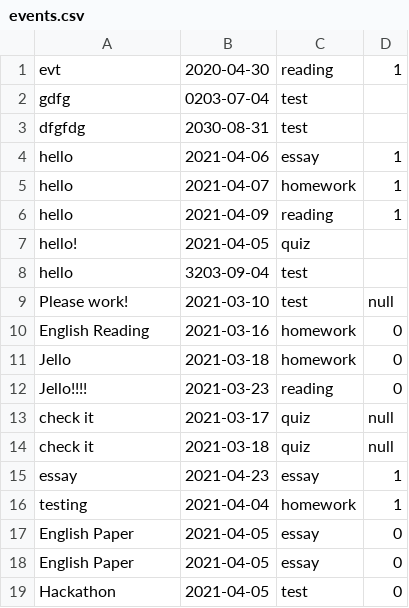
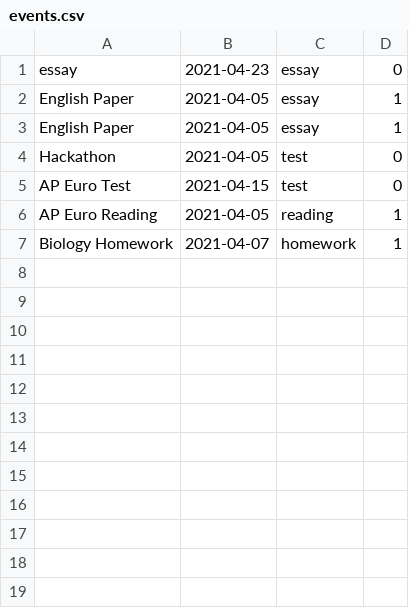
Before and after one commit to html1101/StudentFit, a CSV file: events.csv, drawn as a sheet.

```diff
--- a/events.csv
+++ b/events.csv
@@ -1,19 +1,7 @@
-evt, 2020-04-30, reading, 1
-gdfg, 0203-07-04, test
-dfgfdg, 2030-08-31, test
-hello, 2021-04-06, essay, 1
-hello, 2021-04-07, homework, 1
-hello, 2021-04-09, reading, 1
-hello!, 2021-04-05, quiz
-hello, 3203-09-04, test
-Please work!, 2021-03-10, test, null
-English Reading, 2021-03-16, homework, 0
-Jello, 2021-03-18, homework, 0
-Jello!!!!, 2021-03-23, reading, 0
-check it, 2021-03-17, quiz, null
-check it, 2021-03-18, quiz, null
-essay, 2021-04-23, essay, 1
-testing, 2021-04-04, homework, 1
-English Paper, 2021-04-05, essay, 0
-English Paper, 2021-04-05, essay, 0
+essay, 2021-04-23, essay, 0
+English Paper, 2021-04-05, essay, 1
+English Paper, 2021-04-05, essay, 1
 Hackathon, 2021-04-05, test, 0
+AP Euro Test, 2021-04-15, test, 0
+AP Euro Reading, 2021-04-05, reading, 1
+Biology Homework, 2021-04-07, homework, 1
```
Also changed, not shown: 1 other file.
